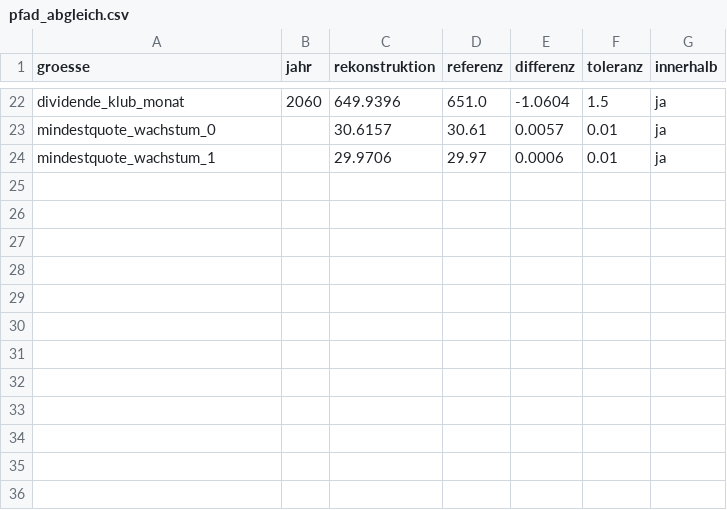
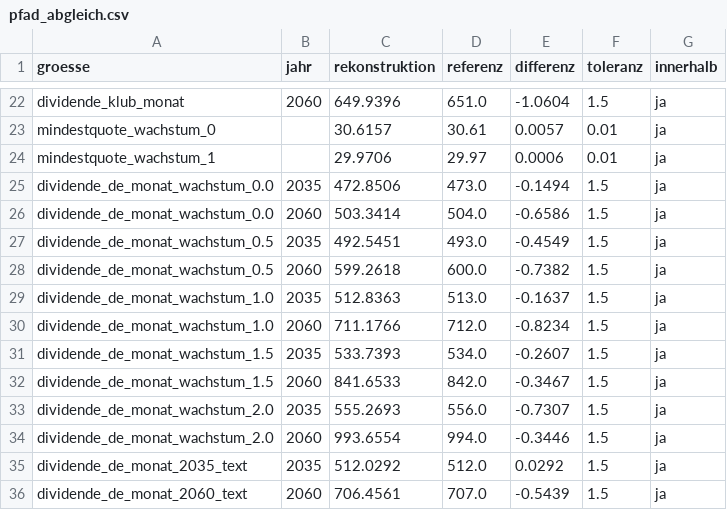
Before and after one commit to archicrowd/2828, a CSV file: daten/aggregate/pfad_abgleich.csv, drawn as a sheet; only a part is shown, gaps mark what is left out.

```diff
--- a/daten/aggregate/pfad_abgleich.csv
+++ b/daten/aggregate/pfad_abgleich.csv
@@ -24 +24,13 @@ mindestquote_wachstum_0,,30.6157,30.61,0.0057,0.01,ja
 mindestquote_wachstum_1,,29.9706,29.97,0.0006,0.01,ja
+dividende_de_monat_wachstum_0.0,2035,472.8506,473.0,-0.1494,1.5,ja
+dividende_de_monat_wachstum_0.0,2060,503.3414,504.0,-0.6586,1.5,ja
+dividende_de_monat_wachstum_0.5,2035,492.5451,493.0,-0.4549,1.5,ja
+dividende_de_monat_wachstum_0.5,2060,599.2618,600.0,-0.7382,1.5,ja
+dividende_de_monat_wachstum_1.0,2035,512.8363,513.0,-0.1637,1.5,ja
+dividende_de_monat_wachstum_1.0,2060,711.1766,712.0,-0.8234,1.5,ja
+dividende_de_monat_wachstum_1.5,2035,533.7393,534.0,-0.2607,1.5,ja
+dividende_de_monat_wachstum_1.5,2060,841.6533,842.0,-0.3467,1.5,ja
+dividende_de_monat_wachstum_2.0,2035,555.2693,556.0,-0.7307,1.5,ja
+dividende_de_monat_wachstum_2.0,2060,993.6554,994.0,-0.3446,1.5,ja
+dividende_de_monat_2035_text,2035,512.0292,512.0,0.0292,1.5,ja
+dividende_de_monat_2060_text,2060,706.4561,707.0,-0.5439,1.5,ja
```
Also changed, not shown: daten/aggregate/referenz_gesamtkonzept.csv, 9 other files.
